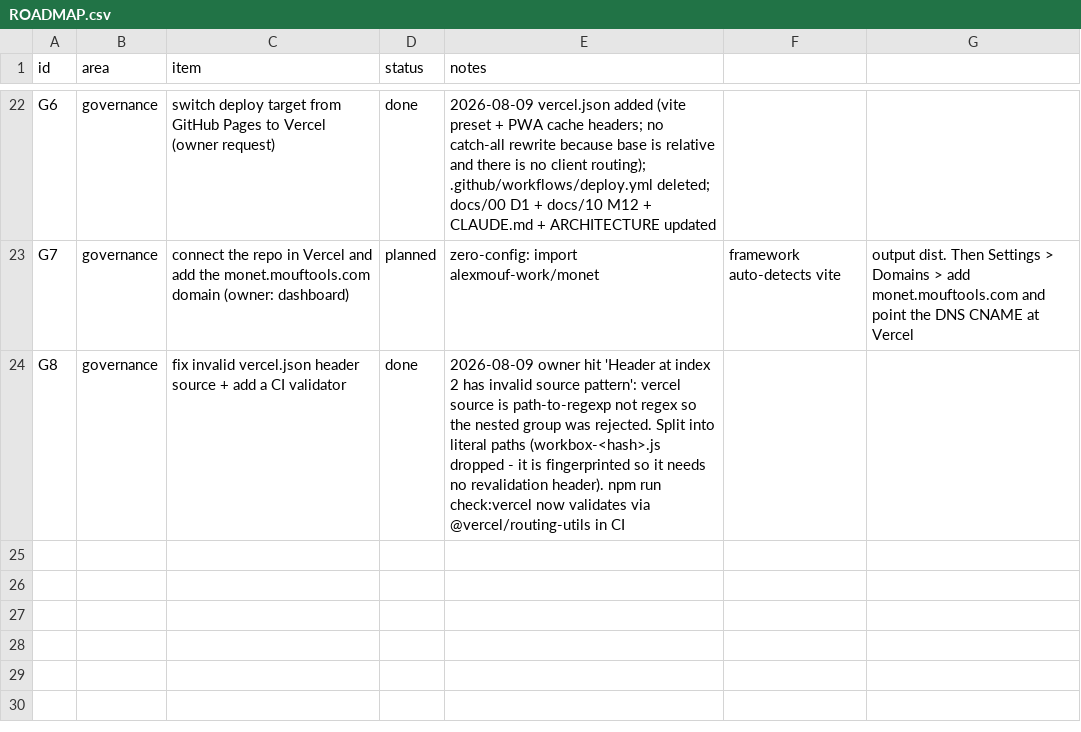
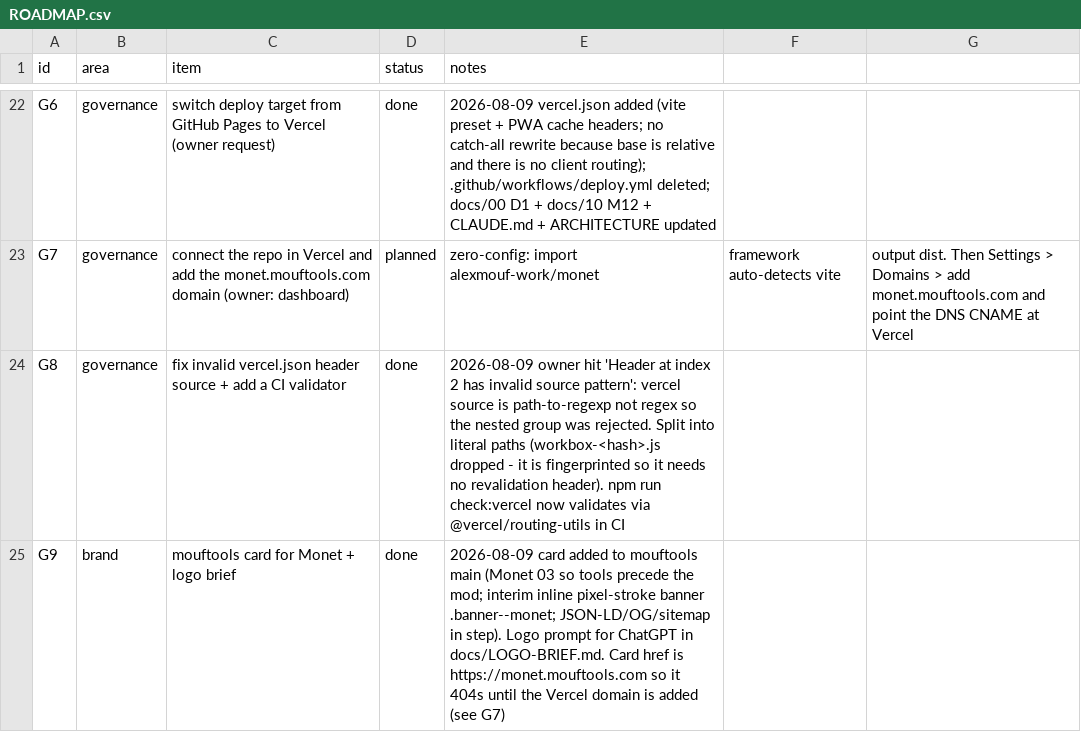
Before and after one commit to alexmouf-work/monet, a CSV file: docs/ROADMAP.csv, drawn as a sheet; only a part is shown, gaps mark what is left out; the diff names each change by its address in the sheet, - before the commit and + after, or states it on an @@ line.

```diff
--- a/docs/ROADMAP.csv
+++ b/docs/ROADMAP.csv
+row 25: G9 | brand | mouftools card for Monet + logo brief | done | 2026-08-09 card added to mouftools main (Monet 03 so tools precede the mod; interim inline pixel-stroke banner .banner--monet; JSON-LD/OG/sitemap in step). Logo prompt for ChatGPT in docs/LOGO-BRIEF.md. Card href is https://monet.mouftools.com so it 404s until the Vercel domain is added (see G7)
```
Also changed, not shown: 3 other files.
